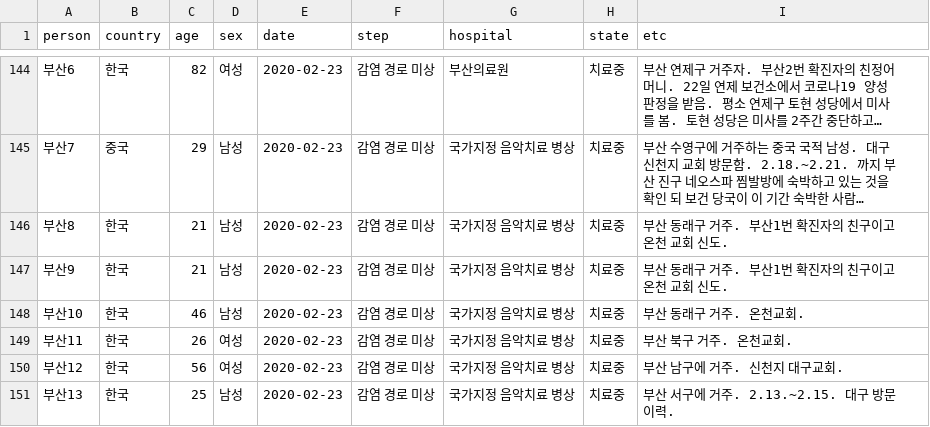
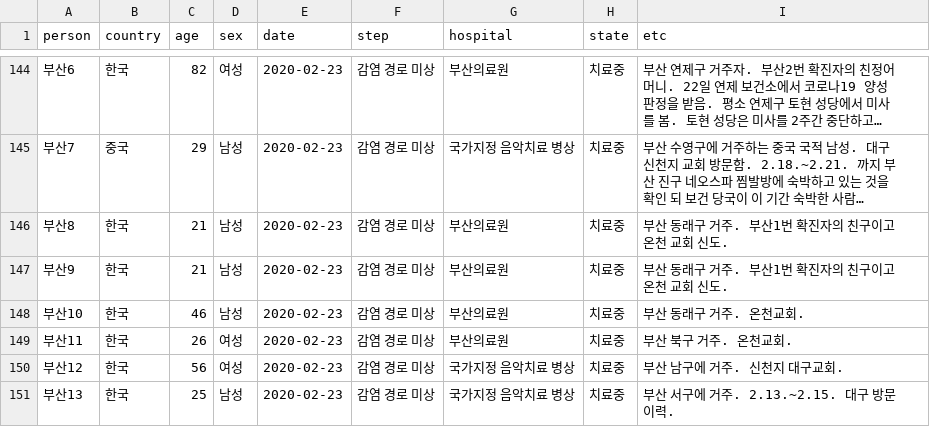
Before and after one commit to soorichu/coronako, a CSV file: public/file/people.csv, drawn as a sheet; only a part is shown, gaps mark what is left out; long unchanged cells end in …; the diff names each change by its address in the sheet, - before the commit and + after, or states it on an @@ line.

```diff
--- a/public/file/people.csv
+++ b/public/file/people.csv
-G146:G149 (hospital): 국가지정 음악치료 병상
+G146:G149 (hospital): 부산의료원
```
Also changed, not shown: 3 other files.
